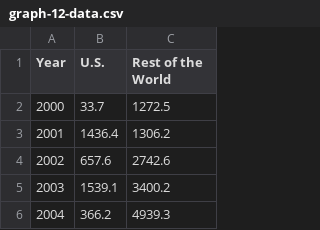
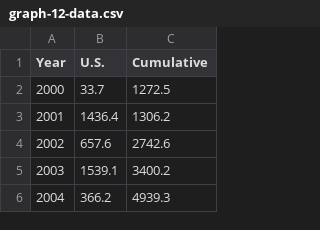
Before and after one commit to hillylew/css-graphics, a CSV file: data/graph-12-data.csv, drawn as a sheet; only a part is shown.

```diff
--- a/data/graph-12-data.csv
+++ b/data/graph-12-data.csv
@@ -1,2 +1,2 @@
-Year,U.S.,Rest of the World
+Year,U.S.,Cumulative
 2000,33.7,1272.5
```
Also changed, not shown: 10 other files.
